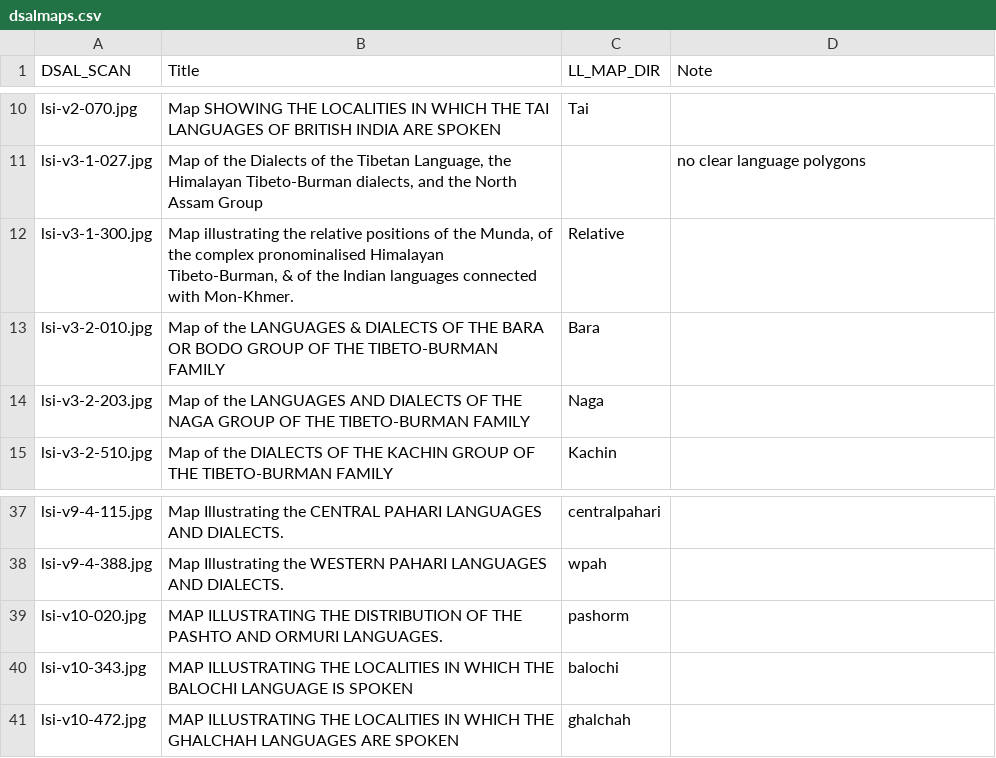
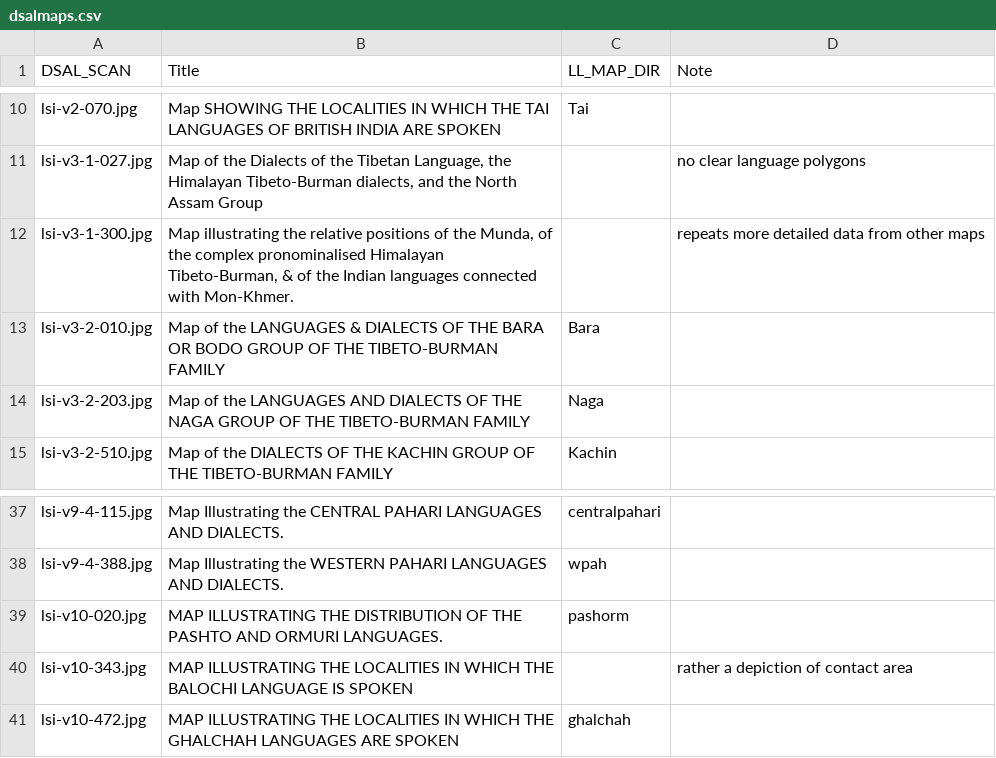
Before and after one commit to Glottography/grierson1903lsi, a CSV file: etc/dsalmaps.csv, drawn as a sheet; only a part is shown, gaps mark what is left out.

```diff
--- a/etc/dsalmaps.csv
+++ b/etc/dsalmaps.csv
@@ -11,3 +11,3 @@ lsi-v2-070.jpg,Map SHOWING THE LOCALITIES IN WHICH THE TAI LANGUAGES OF BRITISH
 lsi-v3-1-027.jpg,"Map of the Dialects of the Tibetan Language, the Himalayan Tibeto-Burman dialects, and the North Assam Group",,no clear language polygons
-lsi-v3-1-300.jpg,"Map illustrating the relative positions of the Munda, of the complex pronominalised Himalayan Tibeto-Burman, & of the Indian languages connected with Mon-Khmer.",Relative
+lsi-v3-1-300.jpg,"Map illustrating the relative positions of the Munda, of the complex pronominalised Himalayan Tibeto-Burman, & of the Indian languages connected with Mon-Khmer.",,repeats more detailed data from other maps
 lsi-v3-2-010.jpg,Map of the LANGUAGES & DIALECTS OF THE BARA OR BODO GROUP OF THE TIBETO-BURMAN FAMILY,Bara
@@ -39,3 +39,3 @@ lsi-v9-4-388.jpg,Map Illustrating the WESTERN PAHARI LANGUAGES AND DIALECTS.,wpa
 lsi-v10-020.jpg,MAP ILLUSTRATING THE DISTRIBUTION OF THE PASHTO AND ORMURI LANGUAGES.,pashorm
-lsi-v10-343.jpg,MAP ILLUSTRATING THE LOCALITIES IN WHICH THE BALOCHI LANGUAGE IS SPOKEN,balochi
+lsi-v10-343.jpg,MAP ILLUSTRATING THE LOCALITIES IN WHICH THE BALOCHI LANGUAGE IS SPOKEN,,rather a depiction of contact area
 lsi-v10-472.jpg,MAP ILLUSTRATING THE LOCALITIES IN WHICH THE GHALCHAH LANGUAGES ARE SPOKEN,ghalchah
```
Also changed, not shown: cldf/contributions.csv, cldf/languages.csv, 7 other files.
